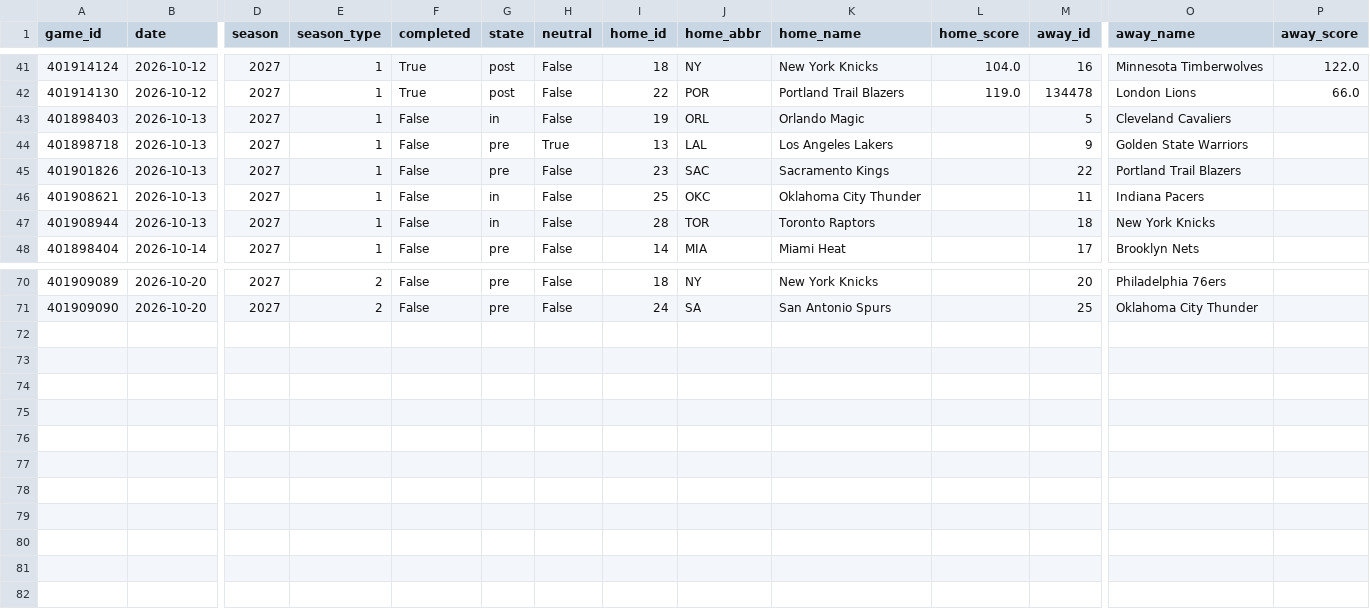
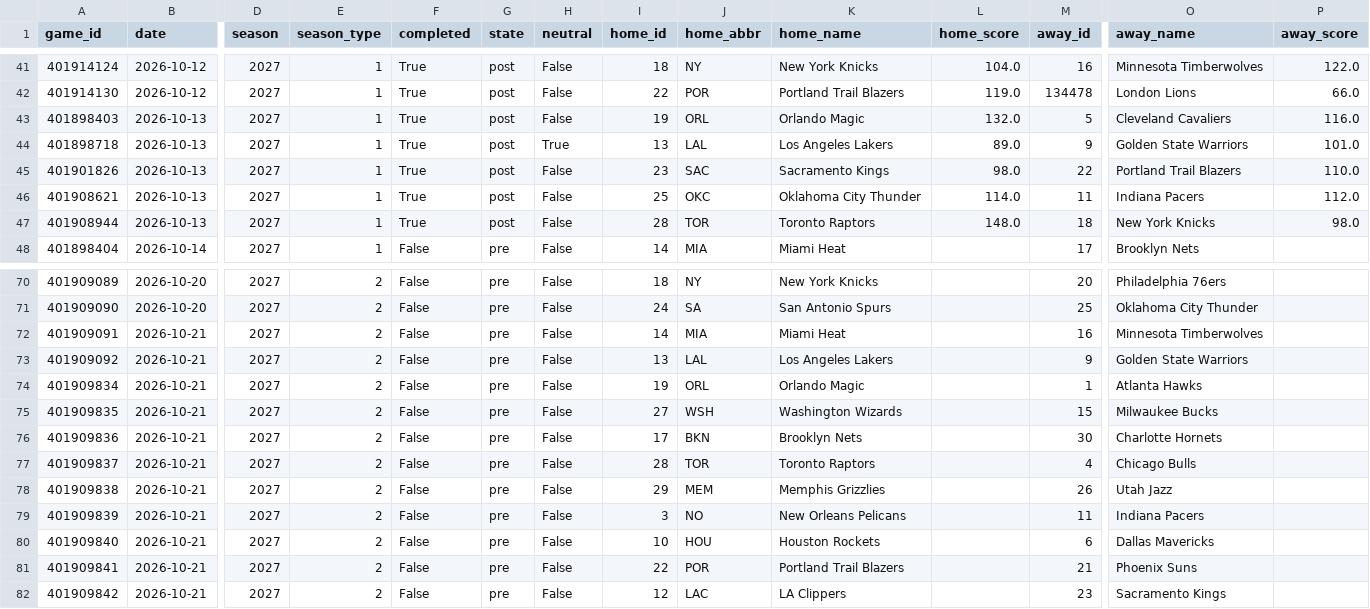
Before and after one commit to Juniorcarl/nba-predictor, a CSV file: data/games/2027.csv, drawn as a sheet; only a part is shown, gaps mark what is left out; rows hold the shown columns only; the diff names each change by its address in the sheet, - before the commit and + after, or states it on an @@ line.

```diff
--- a/data/games/2027.csv
+++ b/data/games/2027.csv
-F43:F47 (completed): False
+F43:F47 (completed): True
-G43 (state): in
+G43 (state): post
-L43 (home_score): (empty)
+L43 (home_score): 132.0
-P43 (away_score): (empty)
+P43 (away_score): 116.0
-G44:G45 (state): pre
+G44:G45 (state): post
-L44 (home_score): (empty)
+L44 (home_score): 89.0
-P44 (away_score): (empty)
+P44 (away_score): 101.0
-L45 (home_score): (empty)
+L45 (home_score): 98.0
-P45 (away_score): (empty)
+P45 (away_score): 110.0
-G46:G47 (state): in
+G46:G47 (state): post
-L46 (home_score): (empty)
+L46 (home_score): 114.0
-P46 (away_score): (empty)
+P46 (away_score): 112.0
-L47 (home_score): (empty)
+L47 (home_score): 148.0
-P47 (away_score): (empty)
+P47 (away_score): 98.0
+row 72: 401909091 | 2026-10-21 | 2027 | 2 | False | pre | False | 14 | MIA | Miami Heat |  | 16 | Minnesota Timberwolves
+row 73: 401909092 | 2026-10-21 | 2027 | 2 | False | pre | False | 13 | LAL | Los Angeles Lakers |  | 9 | Golden State Warriors
+row 74: 401909834 | 2026-10-21 | 2027 | 2 | False | pre | False | 19 | ORL | Orlando Magic |  | 1 | Atlanta Hawks
+row 75: 401909835 | 2026-10-21 | 2027 | 2 | False | pre | False | 27 | WSH | Washington Wizards |  | 15 | Milwaukee Bucks
+row 76: 401909836 | 2026-10-21 | 2027 | 2 | False | pre | False | 17 | BKN | Brooklyn Nets |  | 30 | Charlotte Hornets
+row 77: 401909837 | 2026-10-21 | 2027 | 2 | False | pre | False | 28 | TOR | Toronto Raptors |  | 4 | Chicago Bulls
+row 78: 401909838 | 2026-10-21 | 2027 | 2 | False | pre | False | 29 | MEM | Memphis Grizzlies |  | 26 | Utah Jazz
+row 79: 401909839 | 2026-10-21 | 2027 | 2 | False | pre | False | 3 | NO | New Orleans Pelicans |  | 11 | Indiana Pacers
+row 80: 401909840 | 2026-10-21 | 2027 | 2 | False | pre | False | 10 | HOU | Houston Rockets |  | 6 | Dallas Mavericks
+row 81: 401909841 | 2026-10-21 | 2027 | 2 | False | pre | False | 22 | POR | Portland Trail Blazers |  | 21 | Phoenix Suns
+row 82: 401909842 | 2026-10-21 | 2027 | 2 | False | pre | False | 12 | LAC | LA Clippers |  | 23 | Sacramento Kings
```
Also changed, not shown: data/players_bio.csv, 5 other files.
